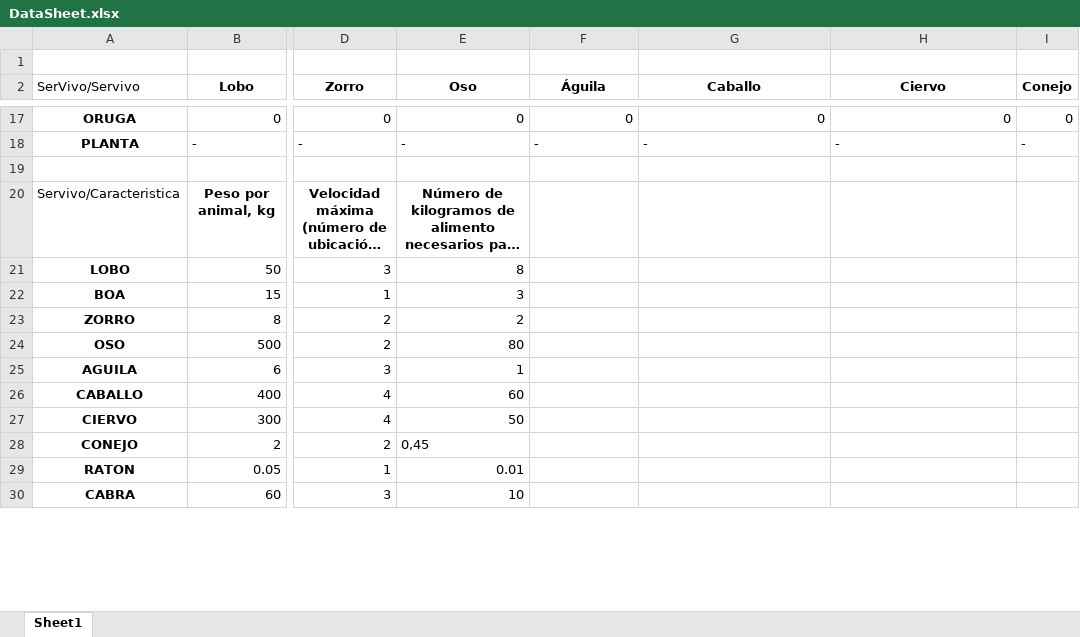
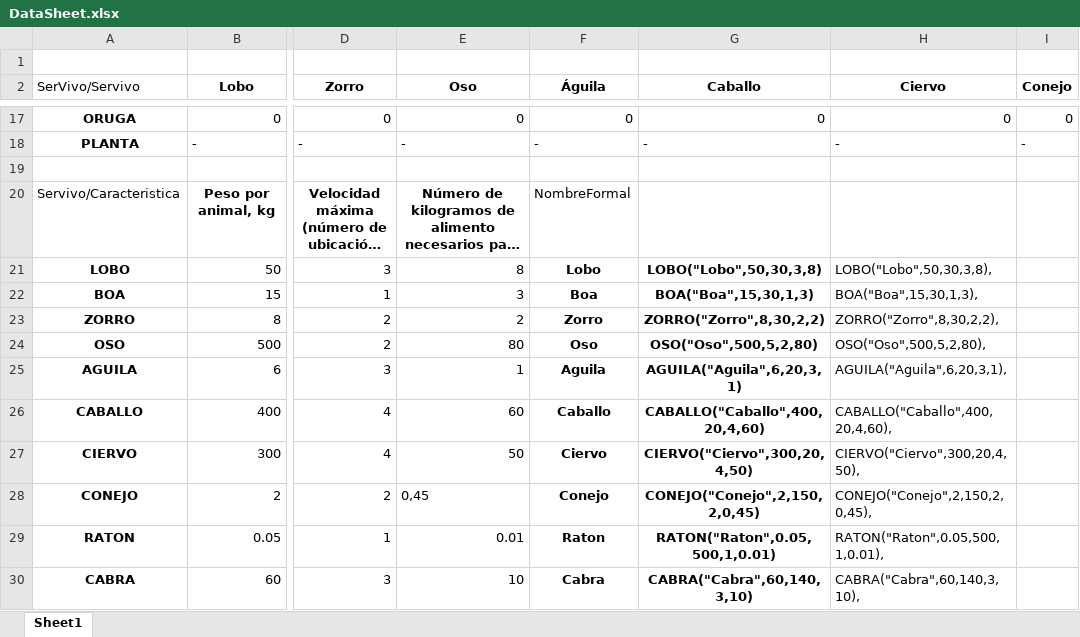
Before and after one commit to ojgonzalezing/proyectofinalmodulo2_v1, an Excel workbook: DataSheet.xlsx, sheet Sheet1, drawn as a sheet; only a part is shown, gaps mark what is left out; long unchanged cells end in …; values as stored, in another font and other column widths than the file's, no borders; charts and pictures not drawn; the diff covers the shown part only; the diff names each change by its address in the sheet, - before the commit and + after, or states it on an @@ line.

```diff
--- a/DataSheet.xlsx (sheet Sheet1)
+++ b/DataSheet.xlsx (sheet Sheet1)
-F20 (Águila): (empty)
+F20 (Águila): NombreFormal
-F21 (Águila): (empty)
+F21 (Águila): Lobo
-G21 (Caballo): (empty)
+G21 (Caballo): LOBO("Lobo",50,30,3,8)
-H21 (Ciervo): (empty)
+H21 (Ciervo): LOBO("Lobo",50,30,3,8),
-F22 (Águila): (empty)
+F22 (Águila): Boa
-G22 (Caballo): (empty)
+G22 (Caballo): BOA("Boa",15,30,1,3)
-H22 (Ciervo): (empty)
+H22 (Ciervo): BOA("Boa",15,30,1,3),
-F23 (Águila): (empty)
+F23 (Águila): Zorro
-G23 (Caballo): (empty)
+G23 (Caballo): ZORRO("Zorro",8,30,2,2)
-H23 (Ciervo): (empty)
+H23 (Ciervo): ZORRO("Zorro",8,30,2,2),
-F24 (Águila): (empty)
+F24 (Águila): Oso
-G24 (Caballo): (empty)
+G24 (Caballo): OSO("Oso",500,5,2,80)
-H24 (Ciervo): (empty)
+H24 (Ciervo): OSO("Oso",500,5,2,80),
-F25 (Águila): (empty)
+F25 (Águila): Aguila
-G25 (Caballo): (empty)
+G25 (Caballo): AGUILA("Aguila",6,20,3,1)
-H25 (Ciervo): (empty)
+H25 (Ciervo): AGUILA("Aguila",6,20,3,1),
-F26 (Águila): (empty)
+F26 (Águila): Caballo
-G26 (Caballo): (empty)
+G26 (Caballo): CABALLO("Caballo",400,20,4,60)
-H26 (Ciervo): (empty)
+H26 (Ciervo): CABALLO("Caballo",400,20,4,60),
-F27 (Águila): (empty)
+F27 (Águila): Ciervo
-G27 (Caballo): (empty)
+G27 (Caballo): CIERVO("Ciervo",300,20,4,50)
-H27 (Ciervo): (empty)
+H27 (Ciervo): CIERVO("Ciervo",300,20,4,50),
-F28 (Águila): (empty)
+F28 (Águila): Conejo
-G28 (Caballo): (empty)
+G28 (Caballo): CONEJO("Conejo",2,150,2,0,45)
-H28 (Ciervo): (empty)
+H28 (Ciervo): CONEJO("Conejo",2,150,2,0,45),
-F29 (Águila): (empty)
+F29 (Águila): Raton
-G29 (Caballo): (empty)
+G29 (Caballo): RATON("Raton",0.05,500,1,0.01)
-H29 (Ciervo): (empty)
+H29 (Ciervo): RATON("Raton",0.05,500,1,0.01),
-F30 (Águila): (empty)
+F30 (Águila): Cabra
-G30 (Caballo): (empty)
+G30 (Caballo): CABRA("Cabra",60,140,3,10)
-H30 (Ciervo): (empty)
+H30 (Ciervo): CABRA("Cabra",60,140,3,10),
```
Also changed, not shown: 1 added row and 18 edited cells elsewhere in this sheet, 5 other files.
